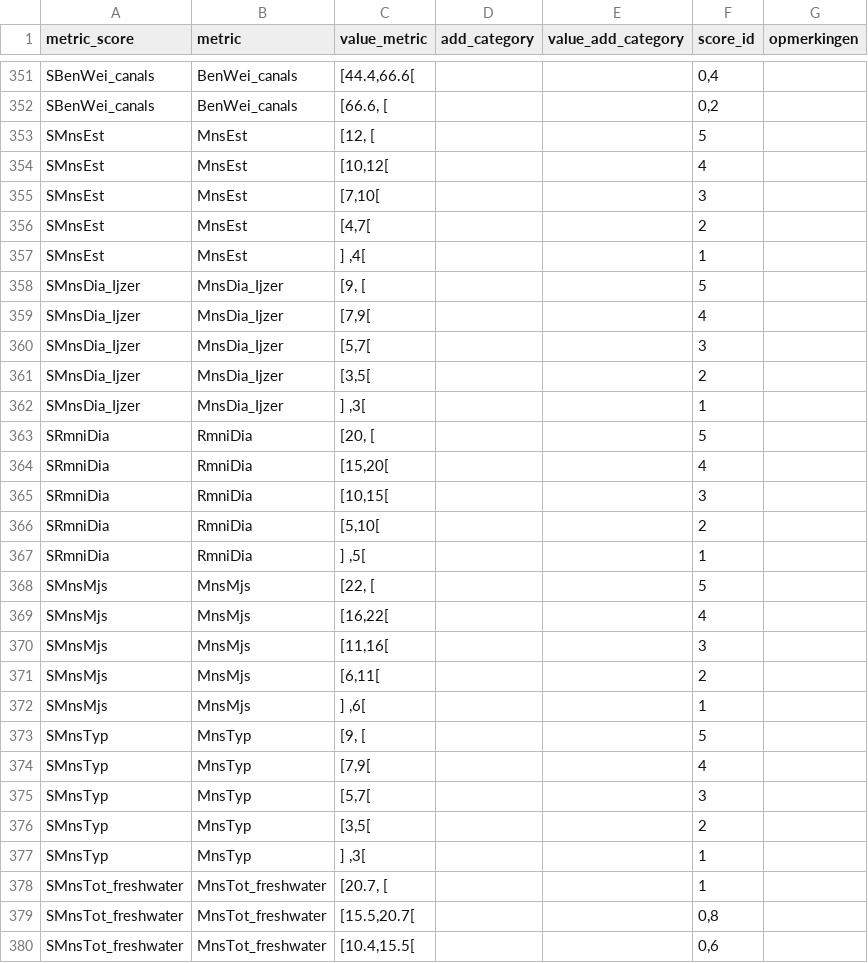
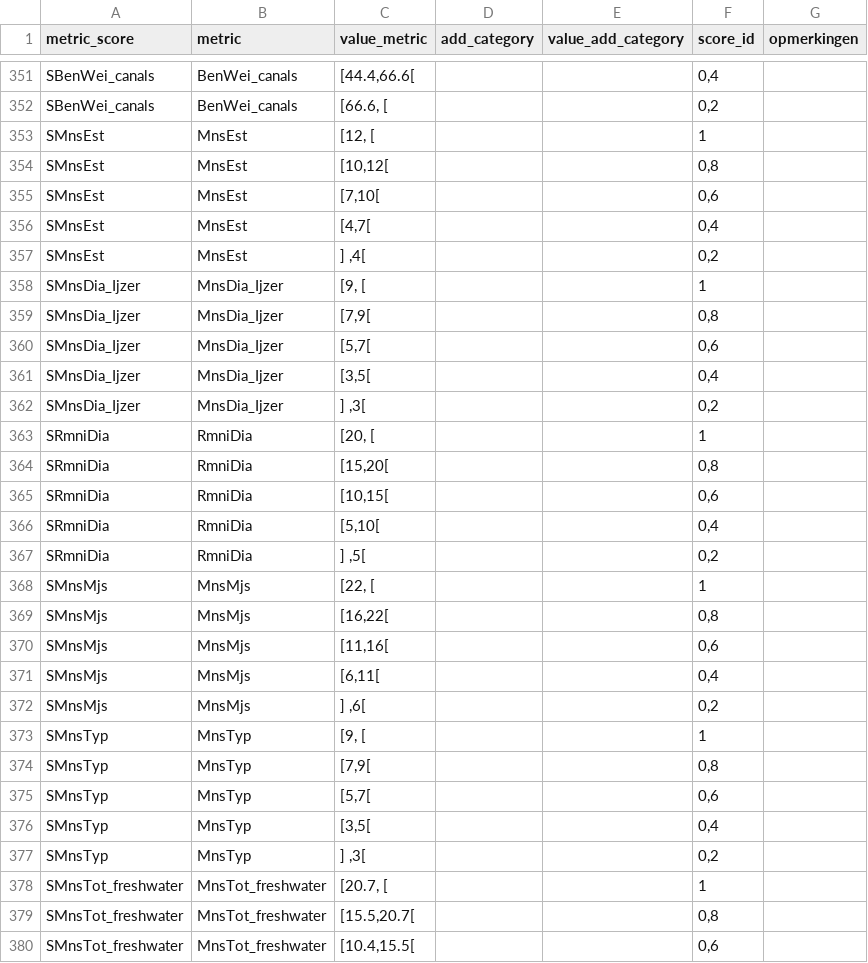
Before and after one commit to inbo/EQRfishes, a CSV file: inst/extdata/calculate_metric_score.csv, drawn as a sheet; only a part is shown, gaps mark what is left out.

```diff
--- a/inst/extdata/calculate_metric_score.csv
+++ b/inst/extdata/calculate_metric_score.csv
@@ -352,27 +352,27 @@ SBenWei_canals;BenWei_canals;[44.4,66.6[;;;0,4;
 SBenWei_canals;BenWei_canals;[66.6, [;;;0,2;
-SMnsEst;MnsEst;[12, [;;;5;
-SMnsEst;MnsEst;[10,12[;;;4;
-SMnsEst;MnsEst;[7,10[;;;3;
-SMnsEst;MnsEst;[4,7[;;;2;
-SMnsEst;MnsEst;] ,4[;;;1;
-SMnsDia_Ijzer;MnsDia_Ijzer;[9, [;;;5;
-SMnsDia_Ijzer;MnsDia_Ijzer;[7,9[;;;4;
-SMnsDia_Ijzer;MnsDia_Ijzer;[5,7[;;;3;
-SMnsDia_Ijzer;MnsDia_Ijzer;[3,5[;;;2;
-SMnsDia_Ijzer;MnsDia_Ijzer;] ,3[;;;1;
-SRmniDia;RmniDia;[20, [;;;5;
-SRmniDia;RmniDia;[15,20[;;;4;
-SRmniDia;RmniDia;[10,15[;;;3;
-SRmniDia;RmniDia;[5,10[;;;2;
-SRmniDia;RmniDia;] ,5[;;;1;
-SMnsMjs;MnsMjs;[22, [;;;5;
-SMnsMjs;MnsMjs;[16,22[;;;4;
-SMnsMjs;MnsMjs;[11,16[;;;3;
-SMnsMjs;MnsMjs;[6,11[;;;2;
-SMnsMjs;MnsMjs;] ,6[;;;1;
-SMnsTyp;MnsTyp;[9, [;;;5;
-SMnsTyp;MnsTyp;[7,9[;;;4;
-SMnsTyp;MnsTyp;[5,7[;;;3;
-SMnsTyp;MnsTyp;[3,5[;;;2;
-SMnsTyp;MnsTyp;] ,3[;;;1;
+SMnsEst;MnsEst;[12, [;;;1;
+SMnsEst;MnsEst;[10,12[;;;0,8;
+SMnsEst;MnsEst;[7,10[;;;0,6;
+SMnsEst;MnsEst;[4,7[;;;0,4;
+SMnsEst;MnsEst;] ,4[;;;0,2;
+SMnsDia_Ijzer;MnsDia_Ijzer;[9, [;;;1;
+SMnsDia_Ijzer;MnsDia_Ijzer;[7,9[;;;0,8;
+SMnsDia_Ijzer;MnsDia_Ijzer;[5,7[;;;0,6;
+SMnsDia_Ijzer;MnsDia_Ijzer;[3,5[;;;0,4;
+SMnsDia_Ijzer;MnsDia_Ijzer;] ,3[;;;0,2;
+SRmniDia;RmniDia;[20, [;;;1;
+SRmniDia;RmniDia;[15,20[;;;0,8;
+SRmniDia;RmniDia;[10,15[;;;0,6;
+SRmniDia;RmniDia;[5,10[;;;0,4;
+SRmniDia;RmniDia;] ,5[;;;0,2;
+SMnsMjs;MnsMjs;[22, [;;;1;
+SMnsMjs;MnsMjs;[16,22[;;;0,8;
+SMnsMjs;MnsMjs;[11,16[;;;0,6;
+SMnsMjs;MnsMjs;[6,11[;;;0,4;
+SMnsMjs;MnsMjs;] ,6[;;;0,2;
+SMnsTyp;MnsTyp;[9, [;;;1;
+SMnsTyp;MnsTyp;[7,9[;;;0,8;
+SMnsTyp;MnsTyp;[5,7[;;;0,6;
+SMnsTyp;MnsTyp;[3,5[;;;0,4;
+SMnsTyp;MnsTyp;] ,3[;;;0,2;
 SMnsTot_freshwater;MnsTot_freshwater;[20.7, [;;;1;
```
Also changed, not shown: inst/extdata/score.csv, 3 other files.
